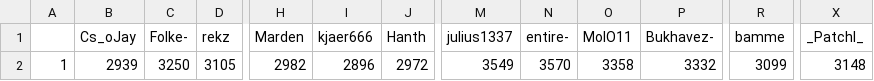
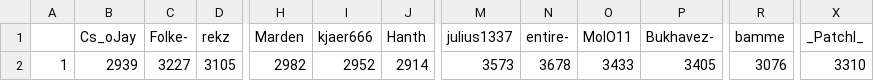
Before and after one commit to ZimZeb0y/SERA-Elo, a CSV file: Sera Elo.csv, drawn as a sheet; only a part is shown, gaps mark what is left out; the diff names each change by its address in the sheet, - before the commit and + after, or states it on an @@ line.

```diff
--- a/Sera Elo.csv
+++ b/Sera Elo.csv
-C2 (Folke-): 3250
+C2 (Folke-): 3227
-I2 (kjaer666): 2896
+I2 (kjaer666): 2952
-J2 (Hanth): 2972
+J2 (Hanth): 2914
-M2 (julius1337): 3549
+M2 (julius1337): 3573
-N2 (entire-): 3570
+N2 (entire-): 3678
-O2 (MolO11): 3358
+O2 (MolO11): 3433
-P2 (Bukhavez-): 3332
+P2 (Bukhavez-): 3405
-R2 (bamme): 3099
+R2 (bamme): 3076
-X2 (_PatchI_): 3148
+X2 (_PatchI_): 3310
```
